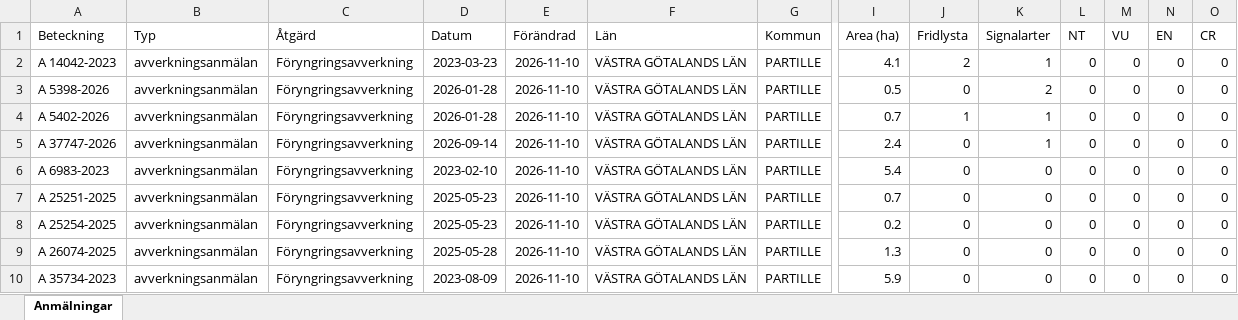
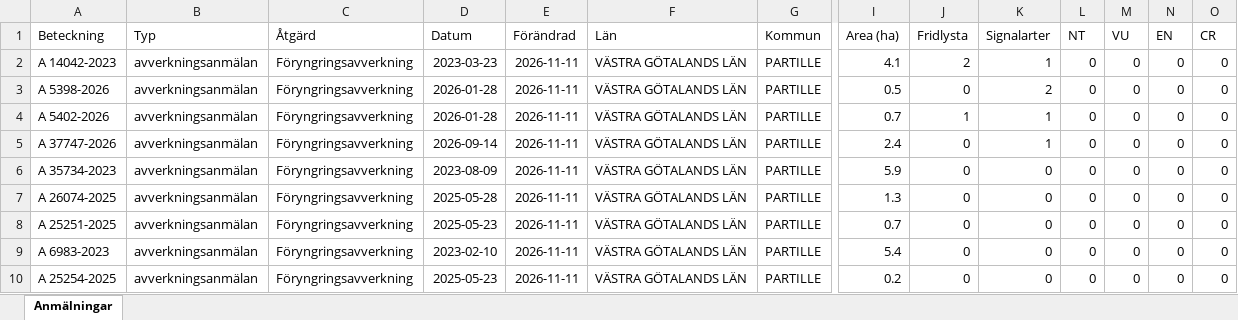
Before and after one commit to klasma/Logging_1402, an Excel workbook: Översikt PARTILLE.xlsx, sheet Anmälningar, drawn as a sheet; only a part is shown, gaps mark what is left out; values as stored, in another font and other column widths than the file's, no borders; removed rows and columns are numbered as before the commit, all else as after; rows hold the shown columns only; the diff names each change by its address in the sheet, - before the commit and + after, or states it on an @@ line.

```diff
--- a/Översikt PARTILLE.xlsx (sheet Anmälningar)
+++ b/Översikt PARTILLE.xlsx (sheet Anmälningar)
-E2:E6 (Förändrad): 2026-11-10
+E2:E6 (Förändrad): 2026-11-11
-A6 (Beteckning): A 6983-2023
+A6 (Beteckning): A 35734-2023
-D6 (Datum): 2023-02-10
+D6 (Datum): 2023-08-09
-I6 (Area (ha)): 5.4
+I6 (Area (ha)): 5.9
+row 7: A 26074-2025 | avverkningsanmälan | Föryngringsavverkning | 2025-05-28 | 2026-11-11 | VÄSTRA GÖTALANDS LÄN | PARTILLE | 1.3 | 0 | 0 | 0 | 0 | 0 | 0
-E8 (Förändrad): 2026-11-10
+E8 (Förändrad): 2026-11-11
+row 9: A 6983-2023 | avverkningsanmälan | Föryngringsavverkning | 2023-02-10 | 2026-11-11 | VÄSTRA GÖTALANDS LÄN | PARTILLE | 5.4 | 0 | 0 | 0 | 0 | 0 | 0
-E10 (Förändrad): 2026-11-10
+E10 (Förändrad): 2026-11-11
-row 9: A 26074-2025 | avverkningsanmälan | Föryngringsavverkning | 2025-05-28 | 2026-11-10 | VÄSTRA GÖTALANDS LÄN | PARTILLE | 1.3 | 0 | 0 | 0 | 0 | 0 | 0
-row 10: A 35734-2023 | avverkningsanmälan | Föryngringsavverkning | 2023-08-09 | 2026-11-10 | VÄSTRA GÖTALANDS LÄN | PARTILLE | 5.9 | 0 | 0 | 0 | 0 | 0 | 0
```
Also changed, not shown: artfynd/A 14042-2023 artfynd.xlsx, artfynd/A 37747-2026 artfynd.xlsx, 19 other files.
